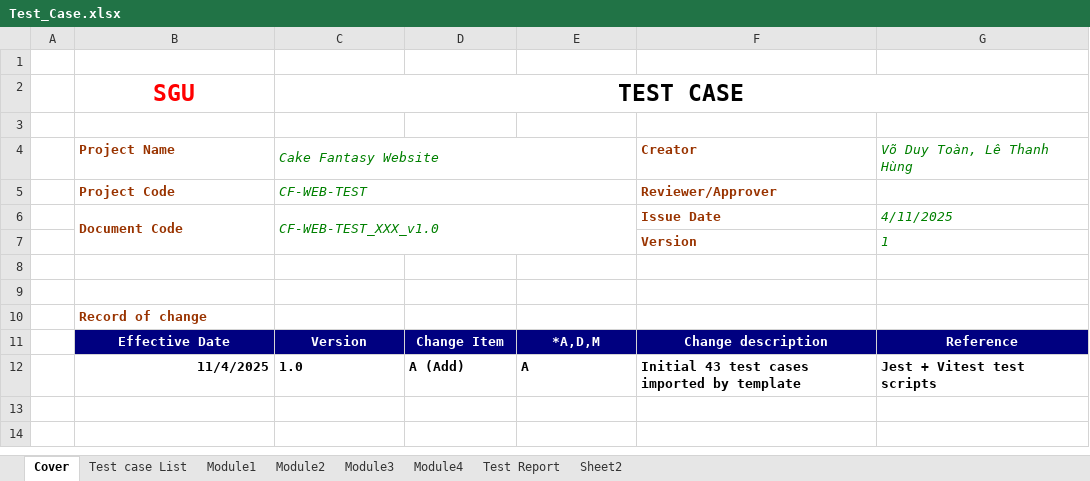
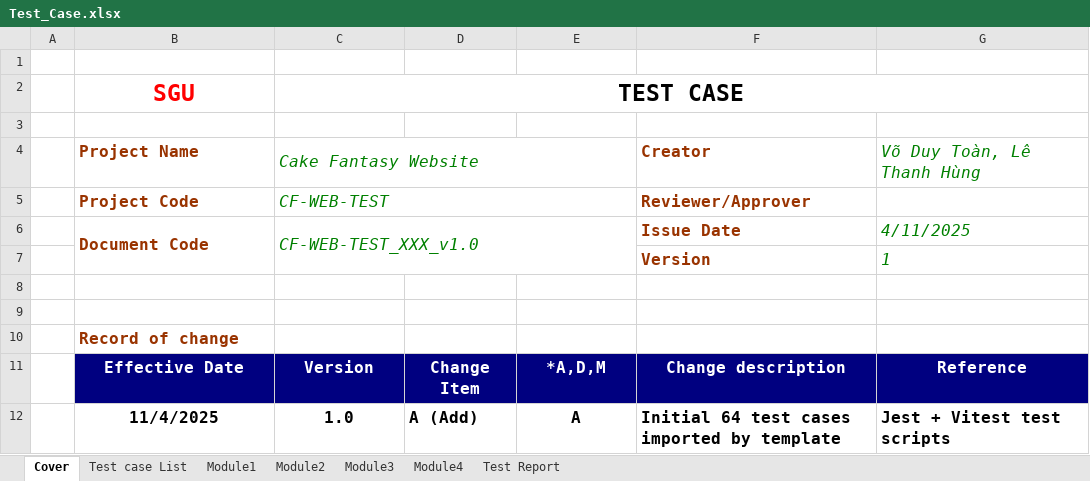
Before and after one commit to Julian12504/WebsiteTiemBanh, an Excel workbook: docs/Test_Case.xlsx, sheet Cover, drawn as a sheet; values as stored, in another font and other column widths than the file's, no borders; the diff names each change by its address in the sheet, - before the commit and + after, or states it on an @@ line.

```diff
--- a/docs/Test_Case.xlsx (sheet Cover)
+++ b/docs/Test_Case.xlsx (sheet Cover)
-sheet tab: Sheet2
@@ B4:C6 text size: larger @@
@@ F4:G4 text size: larger @@
@@ F5 text size: larger @@
@@ F6:G7 text size: larger @@
@@ B10 text size: larger @@
@@ B11:G12 text size: larger @@
-B12 alignment: right
+B12 alignment: center
-C12 alignment: left
+C12 alignment: center
-E12 alignment: left
+E12 alignment: center
-F12 (Creator): Initial 43 test cases imported by template
+F12 (Creator): Initial 64 test cases imported by template
```
Also changed, not shown: sheet Test case List, sheet Test Report, sheet Module3, sheet Module4, docs/Test_Case_E2E.xlsx, 5 other files.
